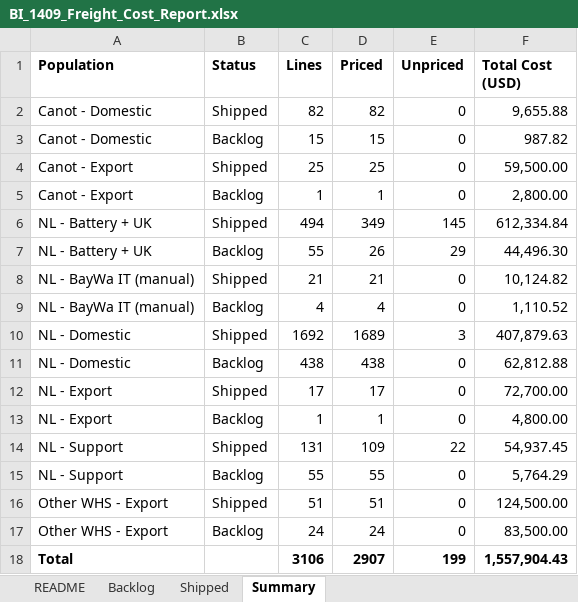
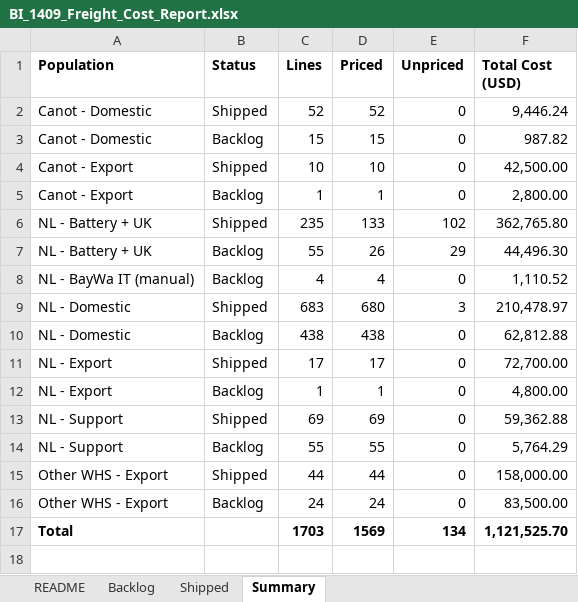
Before and after one commit to danielcarmel41-hash/logistics, an Excel workbook: output/BI_1409_Freight_Cost_Report.xlsx, sheet Summary, drawn as a sheet; values as stored, in another font and other column widths than the file's, no borders; removed rows and columns are numbered as before the commit, all else as after; the diff names each change by its address in the sheet, - before the commit and + after, or states it on an @@ line.

```diff
--- a/output/BI_1409_Freight_Cost_Report.xlsx (sheet Summary)
+++ b/output/BI_1409_Freight_Cost_Report.xlsx (sheet Summary)
-C2 (Lines): 82
+C2 (Lines): 52
-D2 (Priced): 82
+D2 (Priced): 52
-F2 (Total Cost (USD)): 9,655.88
+F2 (Total Cost (USD)): 9,446.24
-C4 (Lines): 25
+C4 (Lines): 10
-D4 (Priced): 25
+D4 (Priced): 10
-F4 (Total Cost (USD)): 59,500.00
+F4 (Total Cost (USD)): 42,500.00
-C6 (Lines): 494
+C6 (Lines): 235
-D6 (Priced): 349
+D6 (Priced): 133
-E6 (Unpriced): 145
+E6 (Unpriced): 102
-F6 (Total Cost (USD)): 612,334.84
+F6 (Total Cost (USD)): 362,765.80
-row 8: NL - BayWa IT (manual) | Shipped | 21 | 21 | 0 | 10,124.82
-C9 (Lines): 1692
+C9 (Lines): 683
-D9 (Priced): 1689
+D9 (Priced): 680
-F9 (Total Cost (USD)): 407,879.63
+F9 (Total Cost (USD)): 210,478.97
-C13 (Lines): 131
+C13 (Lines): 69
-D13 (Priced): 109
+D13 (Priced): 69
-E13 (Unpriced): 22
+E13 (Unpriced): 0
-F13 (Total Cost (USD)): 54,937.45
+F13 (Total Cost (USD)): 59,362.88
-C15 (Lines): 51
+C15 (Lines): 44
-D15 (Priced): 51
+D15 (Priced): 44
-F15 (Total Cost (USD)): 124,500.00
+F15 (Total Cost (USD)): 158,000.00
-row 18: Total |  | 3106 | 2907 | 199 | 1,557,904.43
+row 17: Total |  | 1703 | 1569 | 134 | 1,121,525.70
```
Also changed, not shown: sheet Shipped, 3 other files.
